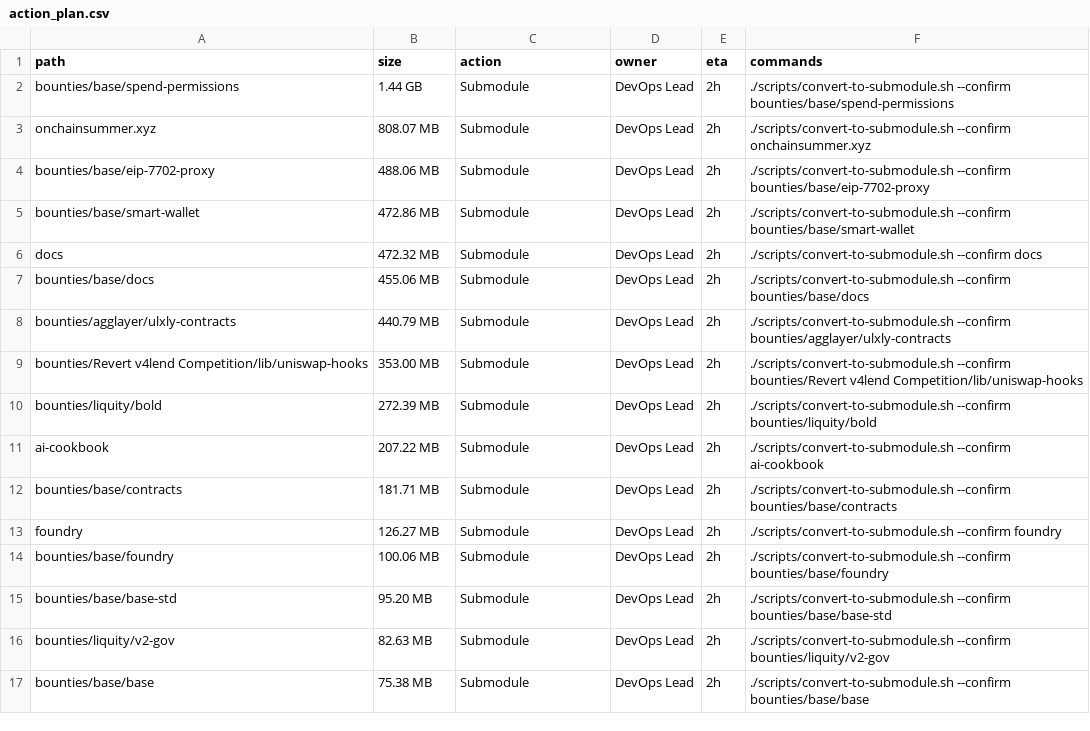
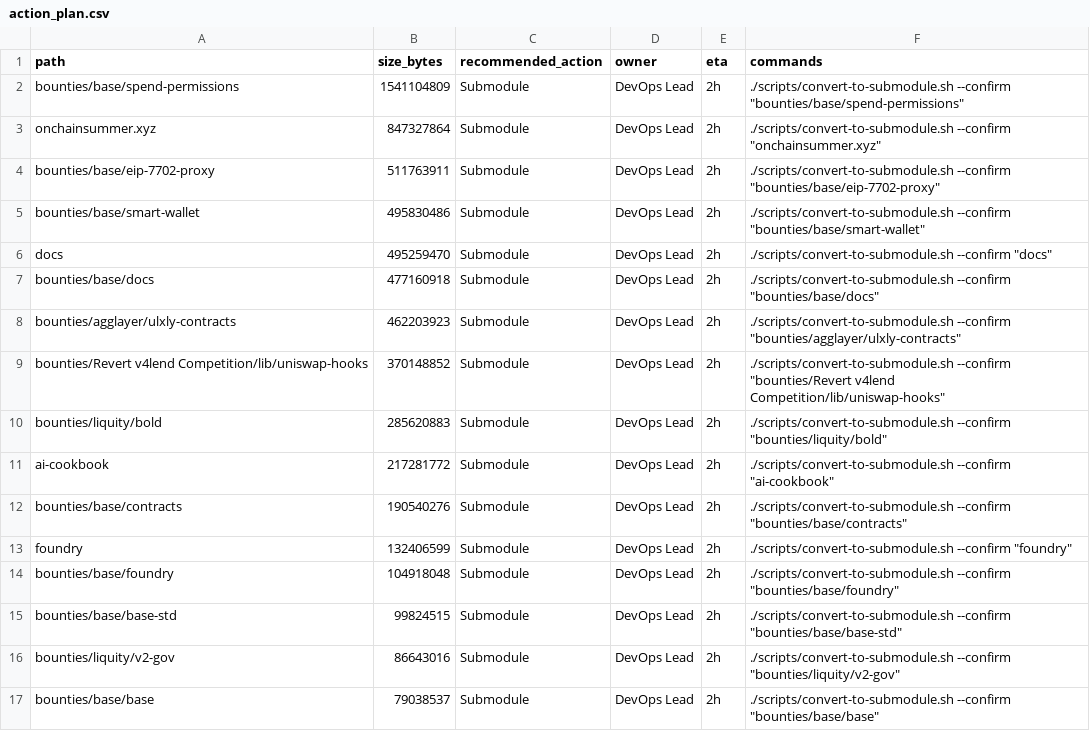
Before and after one commit to portarj482-lang/Cantina, a CSV file: maintenance/reports/action_plan.csv, drawn as a sheet; only a part is shown; the diff covers the shown part only.

Commit message:
docs(maintenance): add maintenance runbook, execution sequence README, and updated action_plan.csv

```diff
--- a/maintenance/reports/action_plan.csv
+++ b/maintenance/reports/action_plan.csv
@@ -1,17 +1,17 @@
-path,size,action,owner,eta,commands
-bounties/base/spend-permissions,1.44 GB,Submodule,DevOps Lead,2h,./scripts/convert-to-submodule.sh --confirm bounties/base/spend-permissions
-onchainsummer.xyz,808.07 MB,Submodule,DevOps Lead,2h,./scripts/convert-to-submodule.sh --confirm onchainsummer.xyz
-bounties/base/eip-7702-proxy,488.06 MB,Submodule,DevOps Lead,2h,./scripts/convert-to-submodule.sh --confirm bounties/base/eip-7702-proxy
-bounties/base/smart-wallet,472.86 MB,Submodule,DevOps Lead,2h,./scripts/convert-to-submodule.sh --confirm bounties/base/smart-wallet
-docs,472.32 MB,Submodule,DevOps Lead,2h,./scripts/convert-to-submodule.sh --confirm docs
-bounties/base/docs,455.06 MB,Submodule,DevOps Lead,2h,./scripts/convert-to-submodule.sh --confirm bounties/base/docs
-bounties/agglayer/ulxly-contracts,440.79 MB,Submodule,DevOps Lead,2h,./scripts/convert-to-submodule.sh --confirm bounties/agglayer/ulxly-contracts
-bounties/Revert v4lend Competition/lib/uniswap-hooks,353.00 MB,Submodule,DevOps Lead,2h,./scripts/convert-to-submodule.sh --confirm bounties/Revert v4lend Competition/lib/uniswap-hooks
-bounties/liquity/bold,272.39 MB,Submodule,DevOps Lead,2h,./scripts/convert-to-submodule.sh --confirm bounties/liquity/bold
-ai-cookbook,207.22 MB,Submodule,DevOps Lead,2h,./scripts/convert-to-submodule.sh --confirm ai-cookbook
-bounties/base/contracts,181.71 MB,Submodule,DevOps Lead,2h,./scripts/convert-to-submodule.sh --confirm bounties/base/contracts
-foundry,126.27 MB,Submodule,DevOps Lead,2h,./scripts/convert-to-submodule.sh --confirm foundry
-bounties/base/foundry,100.06 MB,Submodule,DevOps Lead,2h,./scripts/convert-to-submodule.sh --confirm bounties/base/foundry
-bounties/base/base-std,95.20 MB,Submodule,DevOps Lead,2h,./scripts/convert-to-submodule.sh --confirm bounties/base/base-std
-bounties/liquity/v2-gov,82.63 MB,Submodule,DevOps Lead,2h,./scripts/convert-to-submodule.sh --confirm bounties/liquity/v2-gov
-bounties/base/base,75.38 MB,Submodule,DevOps Lead,2h,./scripts/convert-to-submodule.sh --confirm bounties/base/base
+path,size_bytes,recommended_action,owner,eta,commands
+bounties/base/spend-permissions,1541104809,Submodule,DevOps Lead,2h,"./scripts/convert-to-submodule.sh --confirm ""bounties/base/spend-permissions"""
+onchainsummer.xyz,847327864,Submodule,DevOps Lead,2h,"./scripts/convert-to-submodule.sh --confirm ""onchainsummer.xyz"""
+bounties/base/eip-7702-proxy,511763911,Submodule,DevOps Lead,2h,"./scripts/convert-to-submodule.sh --confirm ""bounties/base/eip-7702-proxy"""
+bounties/base/smart-wallet,495830486,Submodule,DevOps Lead,2h,"./scripts/convert-to-submodule.sh --confirm ""bounties/base/smart-wallet"""
+docs,495259470,Submodule,DevOps Lead,2h,"./scripts/convert-to-submodule.sh --confirm ""docs"""
+bounties/base/docs,477160918,Submodule,DevOps Lead,2h,"./scripts/convert-to-submodule.sh --confirm ""bounties/base/docs"""
+bounties/agglayer/ulxly-contracts,462203923,Submodule,DevOps Lead,2h,"./scripts/convert-to-submodule.sh --confirm ""bounties/agglayer/ulxly-contracts"""
+bounties/Revert v4lend Competition/lib/uniswap-hooks,370148852,Submodule,DevOps Lead,2h,"./scripts/convert-to-submodule.sh --confirm ""bounties/Revert v4lend Competition/lib/uniswap-hooks"""
+bounties/liquity/bold,285620883,Submodule,DevOps Lead,2h,"./scripts/convert-to-submodule.sh --confirm ""bounties/liquity/bold"""
+ai-cookbook,217281772,Submodule,DevOps Lead,2h,"./scripts/convert-to-submodule.sh --confirm ""ai-cookbook"""
+bounties/base/contracts,190540276,Submodule,DevOps Lead,2h,"./scripts/convert-to-submodule.sh --confirm ""bounties/base/contracts"""
+foundry,132406599,Submodule,DevOps Lead,2h,"./scripts/convert-to-submodule.sh --confirm ""foundry"""
+bounties/base/foundry,104918048,Submodule,DevOps Lead,2h,"./scripts/convert-to-submodule.sh --confirm ""bounties/base/foundry"""
+bounties/base/base-std,99824515,Submodule,DevOps Lead,2h,"./scripts/convert-to-submodule.sh --confirm ""bounties/base/base-std"""
+bounties/liquity/v2-gov,86643016,Submodule,DevOps Lead,2h,"./scripts/convert-to-submodule.sh --confirm ""bounties/liquity/v2-gov"""
+bounties/base/base,79038537,Submodule,DevOps Lead,2h,"./scripts/convert-to-submodule.sh --confirm ""bounties/base/base"""
```
Also changed, not shown: 7 added rows, 7 removed rows and 30 edited cells elsewhere in this file, 2 other files.
